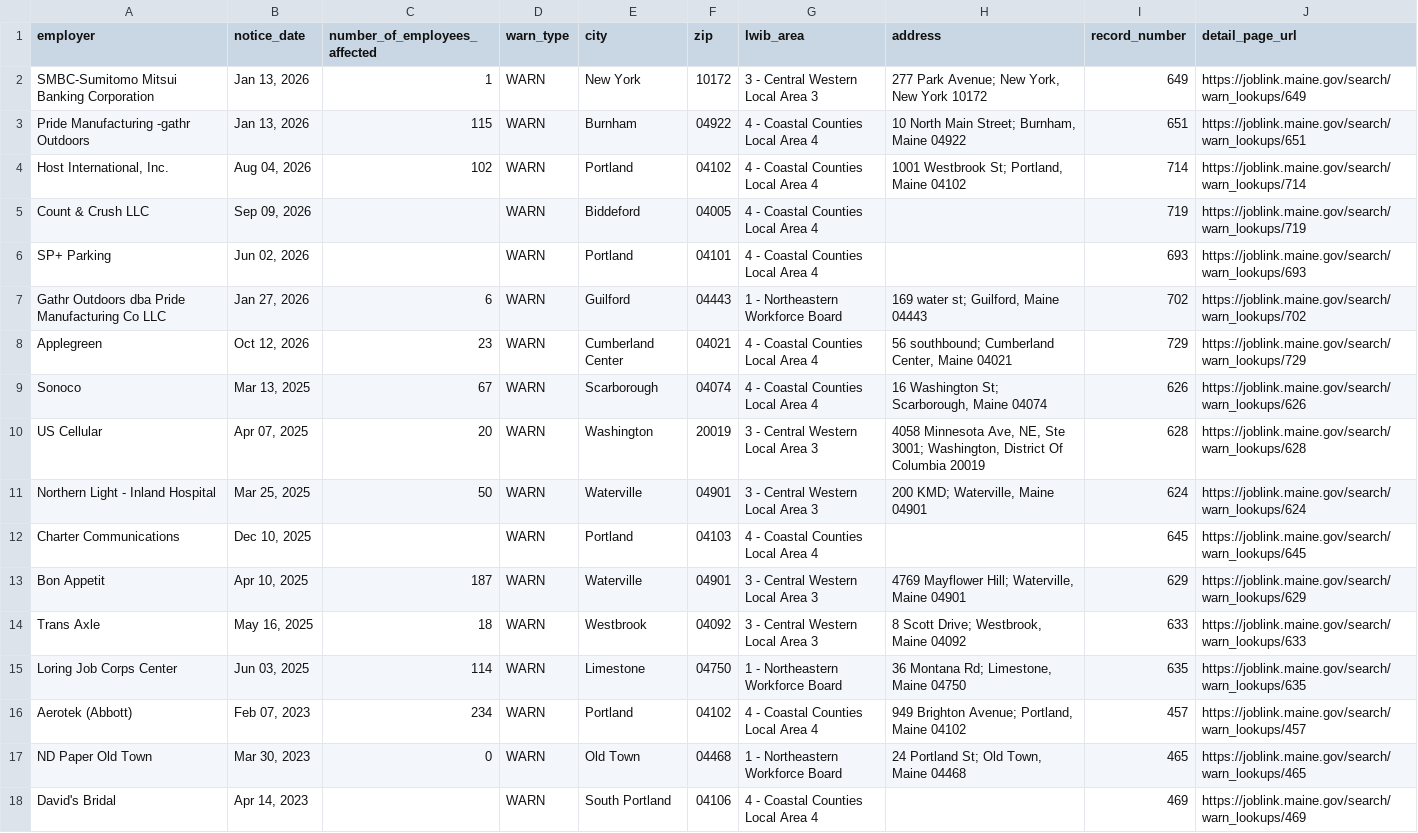
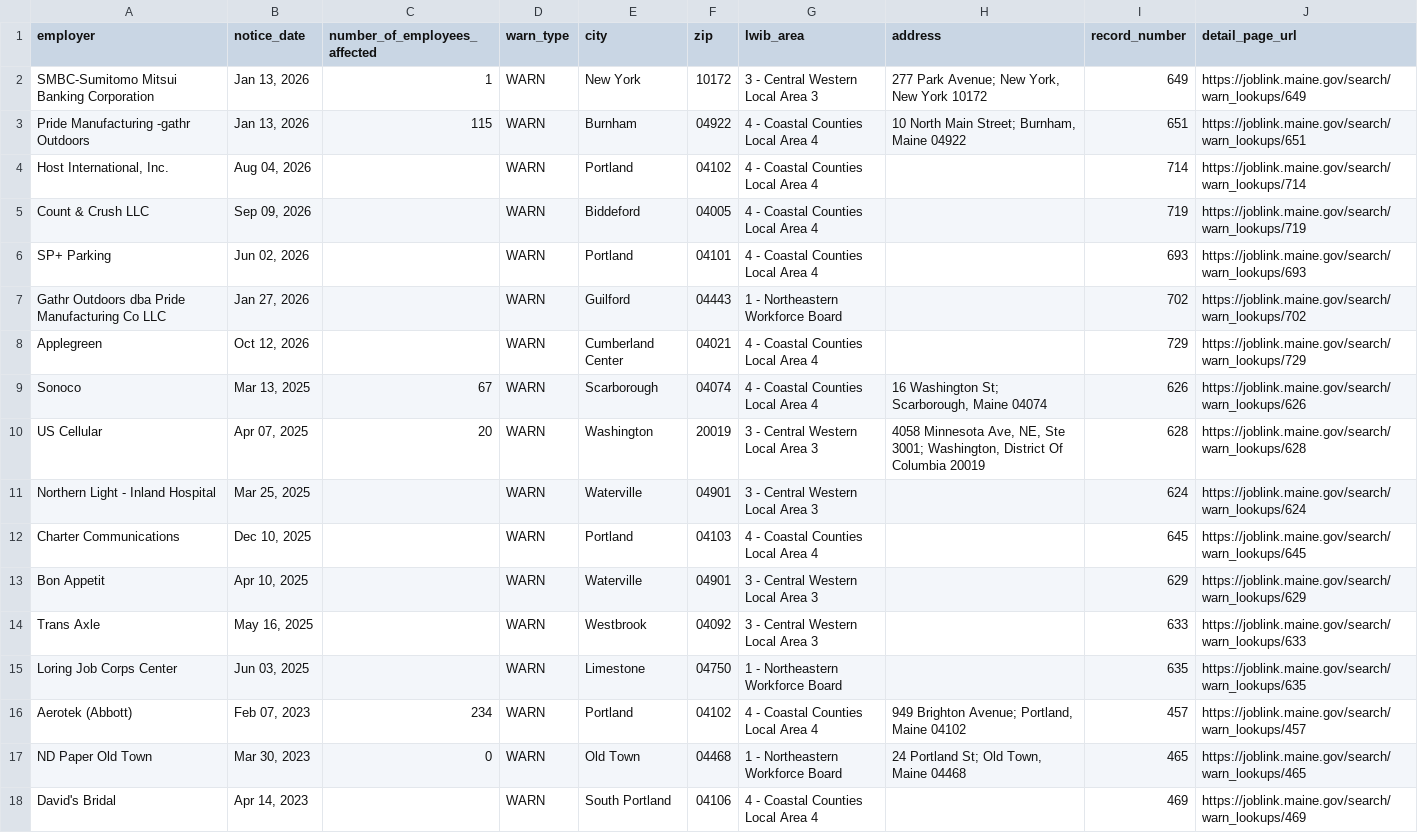
Before and after one commit to dst-boop/lead-qualifier, a CSV file: me.csv, drawn as a sheet; only a part is shown; the diff covers the shown part only.

```diff
--- a/me.csv
+++ b/me.csv
@@ -3,14 +3,14 @@ SMBC-Sumitomo Mitsui Banking Corporation,"Jan 13, 2026",1,WARN,New York,10172,3
 Pride Manufacturing -gathr Outdoors,"Jan 13, 2026",115,WARN,Burnham,04922,4 - Coastal Counties Local Area 4,"10 North Main Street; Burnham, Maine 04922",651,https://joblink.maine.gov/search/warn_lookups/651
-"Host International, Inc.","Aug 04, 2026",102,WARN,Portland,04102,4 - Coastal Counties Local Area 4,"1001 Westbrook St; Portland, Maine 04102",714,https://joblink.maine.gov/search/warn_lookups/714
+"Host International, Inc.","Aug 04, 2026",,WARN,Portland,04102,4 - Coastal Counties Local Area 4,,714,https://joblink.maine.gov/search/warn_lookups/714
 Count & Crush LLC,"Sep 09, 2026",,WARN,Biddeford,04005,4 - Coastal Counties Local Area 4,,719,https://joblink.maine.gov/search/warn_lookups/719
 SP+ Parking,"Jun 02, 2026",,WARN,Portland,04101,4 - Coastal Counties Local Area 4,,693,https://joblink.maine.gov/search/warn_lookups/693
-Gathr Outdoors dba Pride Manufacturing Co LLC,"Jan 27, 2026",6,WARN,Guilford,04443,1 - Northeastern Workforce Board,"169 water st; Guilford, Maine 04443",702,https://joblink.maine.gov/search/warn_lookups/702
-Applegreen,"Oct 12, 2026",23,WARN,Cumberland Center,04021,4 - Coastal Counties Local Area 4,"56 southbound; Cumberland Center, Maine 04021",729,https://joblink.maine.gov/search/warn_lookups/729
+Gathr Outdoors dba Pride Manufacturing Co LLC,"Jan 27, 2026",,WARN,Guilford,04443,1 - Northeastern Workforce Board,,702,https://joblink.maine.gov/search/warn_lookups/702
+Applegreen,"Oct 12, 2026",,WARN,Cumberland Center,04021,4 - Coastal Counties Local Area 4,,729,https://joblink.maine.gov/search/warn_lookups/729
 Sonoco,"Mar 13, 2025",67,WARN,Scarborough,04074,4 - Coastal Counties Local Area 4,"16 Washington St; Scarborough, Maine 04074",626,https://joblink.maine.gov/search/warn_lookups/626
 US Cellular,"Apr 07, 2025",20,WARN,Washington,20019,3 - Central Western Local Area 3,"4058 Minnesota Ave, NE, Ste 3001; Washington, District Of Columbia 20019",628,https://joblink.maine.gov/search/warn_lookups/628
-Northern Light - Inland Hospital,"Mar 25, 2025",50,WARN,Waterville,04901,3 - Central Western Local Area 3,"200 KMD; Waterville, Maine 04901",624,https://joblink.maine.gov/search/warn_lookups/624
+Northern Light - Inland Hospital,"Mar 25, 2025",,WARN,Waterville,04901,3 - Central Western Local Area 3,,624,https://joblink.maine.gov/search/warn_lookups/624
 Charter Communications,"Dec 10, 2025",,WARN,Portland,04103,4 - Coastal Counties Local Area 4,,645,https://joblink.maine.gov/search/warn_lookups/645
-Bon Appetit,"Apr 10, 2025",187,WARN,Waterville,04901,3 - Central Western Local Area 3,"4769 Mayflower Hill; Waterville, Maine 04901",629,https://joblink.maine.gov/search/warn_lookups/629
-Trans Axle,"May 16, 2025",18,WARN,Westbrook,04092,3 - Central Western Local Area 3,"8 Scott Drive; Westbrook, Maine 04092",633,https://joblink.maine.gov/search/warn_lookups/633
-Loring Job Corps Center,"Jun 03, 2025",114,WARN,Limestone,04750,1 - Northeastern Workforce Board,"36 Montana Rd; Limestone, Maine 04750",635,https://joblink.maine.gov/search/warn_lookups/635
+Bon Appetit,"Apr 10, 2025",,WARN,Waterville,04901,3 - Central Western Local Area 3,,629,https://joblink.maine.gov/search/warn_lookups/629
+Trans Axle,"May 16, 2025",,WARN,Westbrook,04092,3 - Central Western Local Area 3,,633,https://joblink.maine.gov/search/warn_lookups/633
+Loring Job Corps Center,"Jun 03, 2025",,WARN,Limestone,04750,1 - Northeastern Workforce Board,,635,https://joblink.maine.gov/search/warn_lookups/635
 Aerotek (Abbott),"Feb 07, 2023",234,WARN,Portland,04102,4 - Coastal Counties Local Area 4,"949 Brighton Avenue; Portland, Maine 04102",457,https://joblink.maine.gov/search/warn_lookups/457
```
Also changed, not shown: 9 removed rows and 20 edited cells elsewhere in this file, ne.csv, ny.csv, 10 other files.
